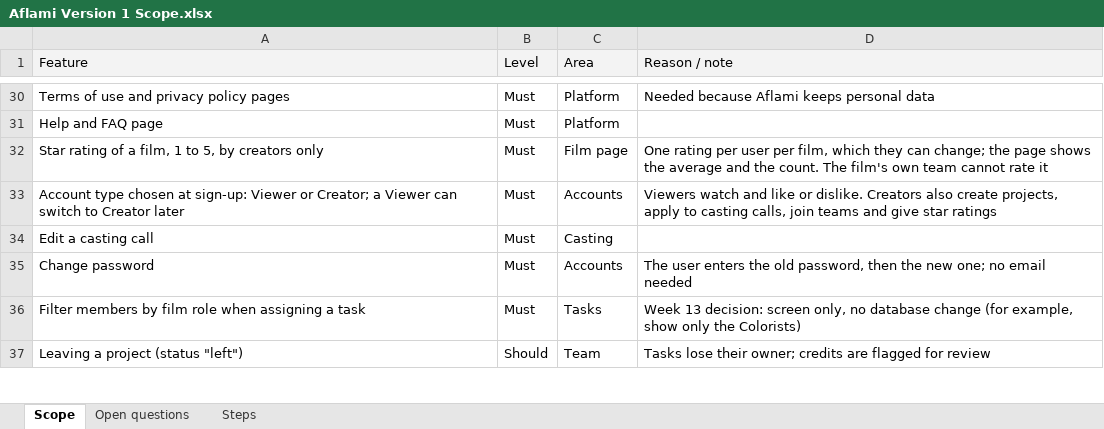
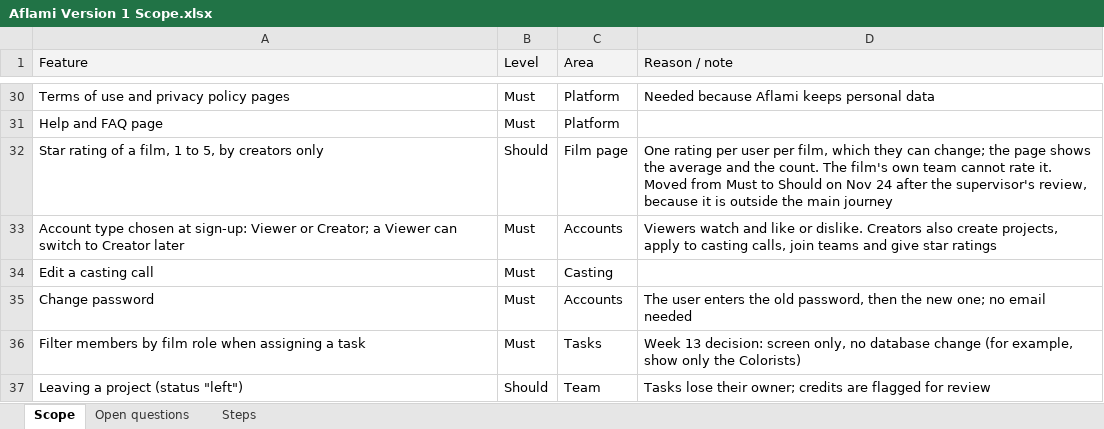
Before and after one commit to Anas-Azib/Aflami, an Excel workbook: docs/requirements/Aflami Version 1 Scope.xlsx, sheet Scope, drawn as a sheet; only a part is shown, gaps mark what is left out; values as stored, in another font and other column widths than the file's, no borders; the diff names each change by its address in the sheet, - before the commit and + after, or states it on an @@ line.

Commit message:
docs: add SD-4, traceability matrix and SRS clean-up - SD-4 permission check, with the rules table - Traceability matrix for every Must requirement - Remove template leftovers; fix the proposed values - Star rating moved to Should (supervisor's review)

```diff
--- a/docs/requirements/Aflami Version 1 Scope.xlsx (sheet Scope)
+++ b/docs/requirements/Aflami Version 1 Scope.xlsx (sheet Scope)
-B32 (Level): Must
+B32 (Level): Should
-D32 (Reason / note): …cannot rate it
+D32 (Reason / note): …cannot rate it. Moved from Must to Should on Nov 24 after the supervisor's review, because it is outside the main journey
```
Also changed, not shown: 20 other files.
